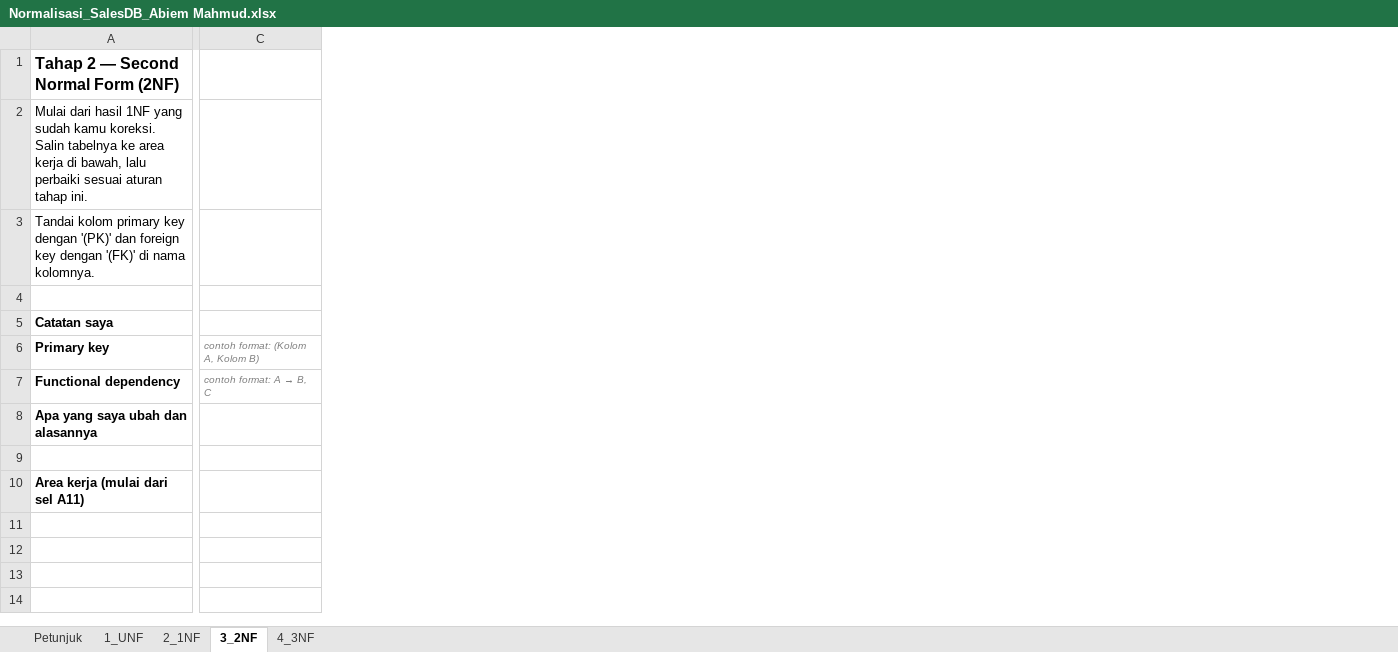
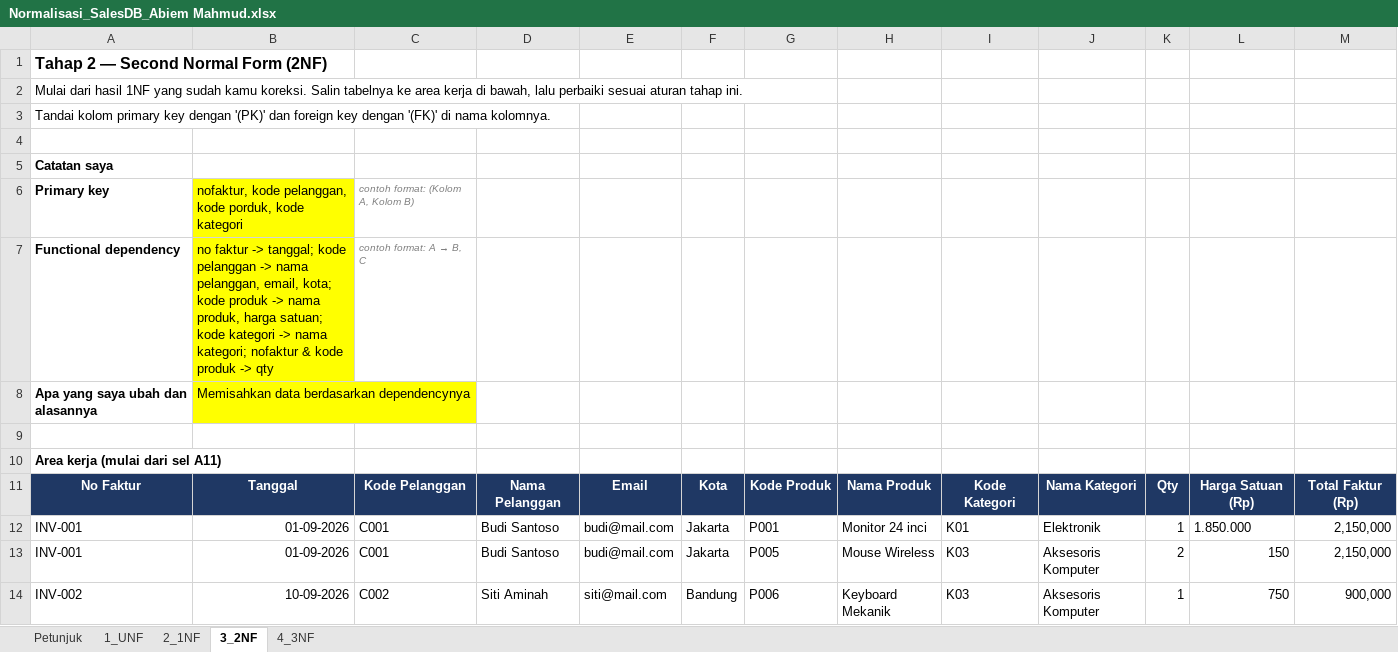
Before and after one commit to fahrihanif/Latihan-database, an Excel workbook: Normalisasi_SalesDB_Abiem Mahmud.xlsx, sheet 3_2NF, drawn as a sheet; only a part is shown, gaps mark what is left out; values as stored, in another font and other column widths than the file's, no borders; removed rows and columns are numbered as before the commit, all else as after; rows hold the shown columns only; the diff covers the shown part only; the diff names each change by its address in the sheet, - before the commit and + after, or states it on an @@ line.

Commit message:
2NF - Abiem Mahmud

```diff
--- a/Normalisasi_SalesDB_Abiem Mahmud.xlsx (sheet 3_2NF)
+++ b/Normalisasi_SalesDB_Abiem Mahmud.xlsx (sheet 3_2NF)
+column B, rows 6-8: nofaktur, kode pelanggan, kode porduk, kode kategori | no faktur -> tanggal; kode pelanggan -> nama pelanggan, email, kota; kode produk -> nama produk, harga satuan; kode kategori -> nama kategori; nofaktur & kode produk -> qty | Memisahkan data berdasarkan dependencynya
+column C, rows 6-7: contoh format: (Kolom A, Kolom B) | contoh format: A → B, C
+column D, empty
+column E, empty
+column F, empty
+column G, empty
+column H, empty
+column I, empty
+column J, empty
+column K, empty
+column L, empty
+column M, empty
-column C, rows 6-7: contoh format: (Kolom A, Kolom B) | contoh format: A → B, C
+row 11: No Faktur | Tanggal | Kode Pelanggan | Nama Pelanggan | Email | Kota | Kode Produk | Nama Produk | Kode Kategori | Nama Kategori | Qty | Harga Satuan (Rp) | Total Faktur (Rp)
+row 12: INV-001 | 01-09-2026 | C001 | Budi Santoso | budi@mail.com | Jakarta | P001 | Monitor 24 inci | K01 | Elektronik | 1 | 1.850.000 | 2,150,000
+row 13: INV-001 | 01-09-2026 | C001 | Budi Santoso | budi@mail.com | Jakarta | P005 | Mouse Wireless | K03 | Aksesoris Komputer | 2 | 150 | 2,150,000
+row 14: INV-002 | 10-09-2026 | C002 | Siti Aminah | siti@mail.com | Bandung | P006 | Keyboard Mekanik | K03 | Aksesoris Komputer | 1 | 750 | 900,000
```
Also changed, not shown: 24 added rows, 6 added columns and cell formats elsewhere in this sheet.
